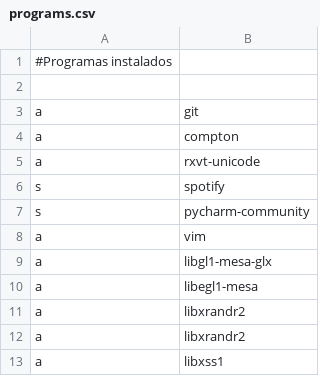
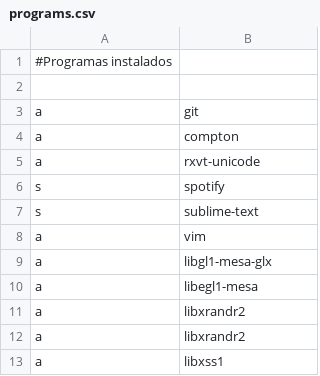
Before and after one commit to Pablo-snz/dotfiles, a CSV file: programs.csv, drawn as a sheet; only a part is shown.

```diff
--- a/programs.csv
+++ b/programs.csv
@@ -6,3 +6,3 @@ a, rxvt-unicode
 s, spotify
-s, pycharm-community
+s, sublime-text
 a, vim
```
Also changed, not shown: 4 other files.
